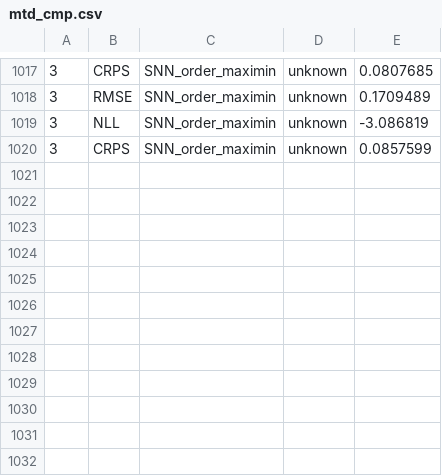
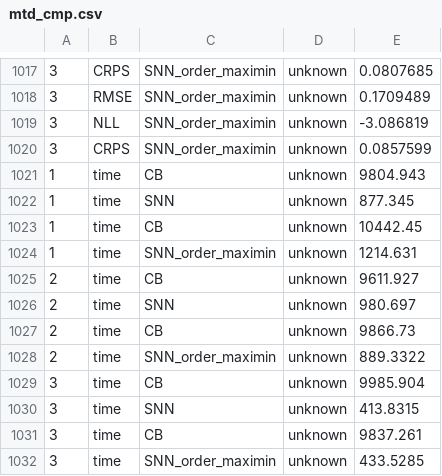
Before and after one commit to JCatwood/SNN-experiments, a CSV file: section_4/mtd_cmp.csv, drawn as a sheet; only a part is shown, gaps mark what is left out.

Commit message:
Added time measurement on truth unknown simulations

```diff
--- a/section_4/mtd_cmp.csv
+++ b/section_4/mtd_cmp.csv
@@ -1020 +1020,13 @@
 3,CRPS,SNN_order_maximin,unknown,0.0857599
+1,time,CB,unknown,9804.943
+1,time,SNN,unknown,877.345
+1,time,CB,unknown,10442.45
+1,time,SNN_order_maximin,unknown,1214.631
+2,time,CB,unknown,9611.927
+2,time,SNN,unknown,980.697
+2,time,CB,unknown,9866.73
+2,time,SNN_order_maximin,unknown,889.3322
+3,time,CB,unknown,9985.904
+3,time,SNN,unknown,413.8315
+3,time,CB,unknown,9837.261
+3,time,SNN_order_maximin,unknown,433.5285
```
